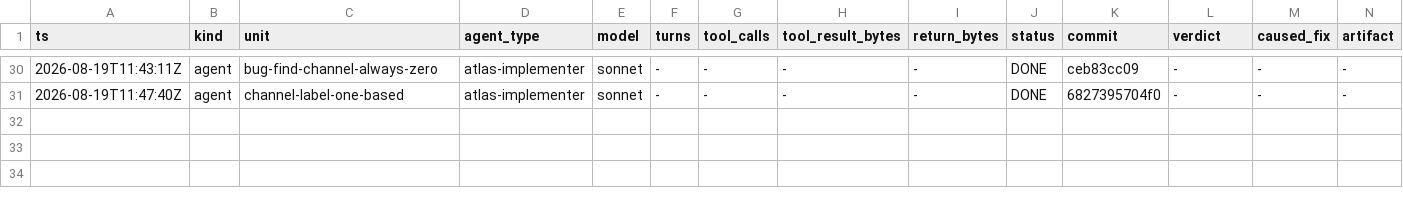
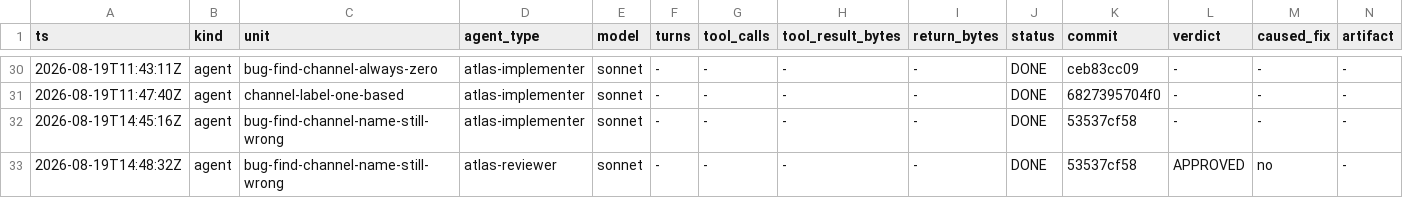
Before and after one commit to Chronicle20/atlas, a TSV file: docs/tasks/task-238-whisper-find-location/agent-ledger.tsv, drawn as a sheet; only a part is shown, gaps mark what is left out; rows hold the shown columns only; the diff names each change by its address in the sheet, - before the commit and + after, or states it on an @@ line.

```diff
--- a/docs/tasks/task-238-whisper-find-location/agent-ledger.tsv
+++ b/docs/tasks/task-238-whisper-find-location/agent-ledger.tsv
+row 32: 2026-08-19T14:45:16Z | agent | bug-find-channel-name-still-wrong | atlas-implementer | sonnet | - | - | - | - | DONE | 53537cf58 | - | - | -
+row 33: 2026-08-19T14:48:32Z | agent | bug-find-channel-name-still-wrong | atlas-reviewer | sonnet | - | - | - | - | DONE | 53537cf58 | APPROVED | no | -
```
Also changed, not shown: 3 other files.
